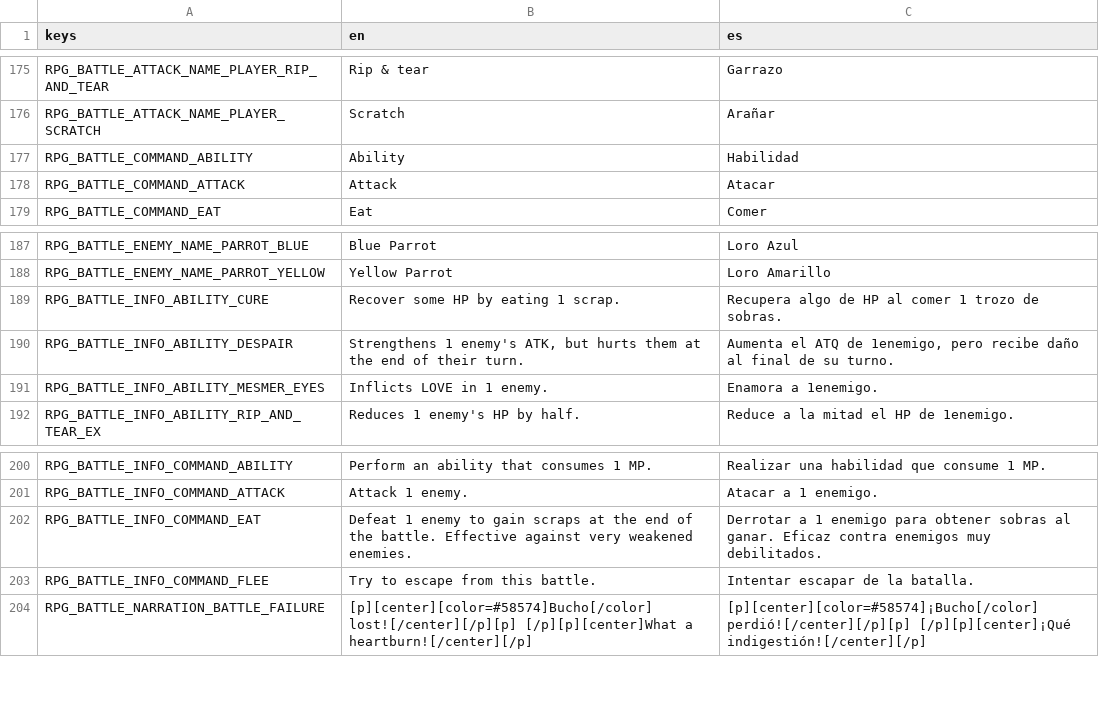
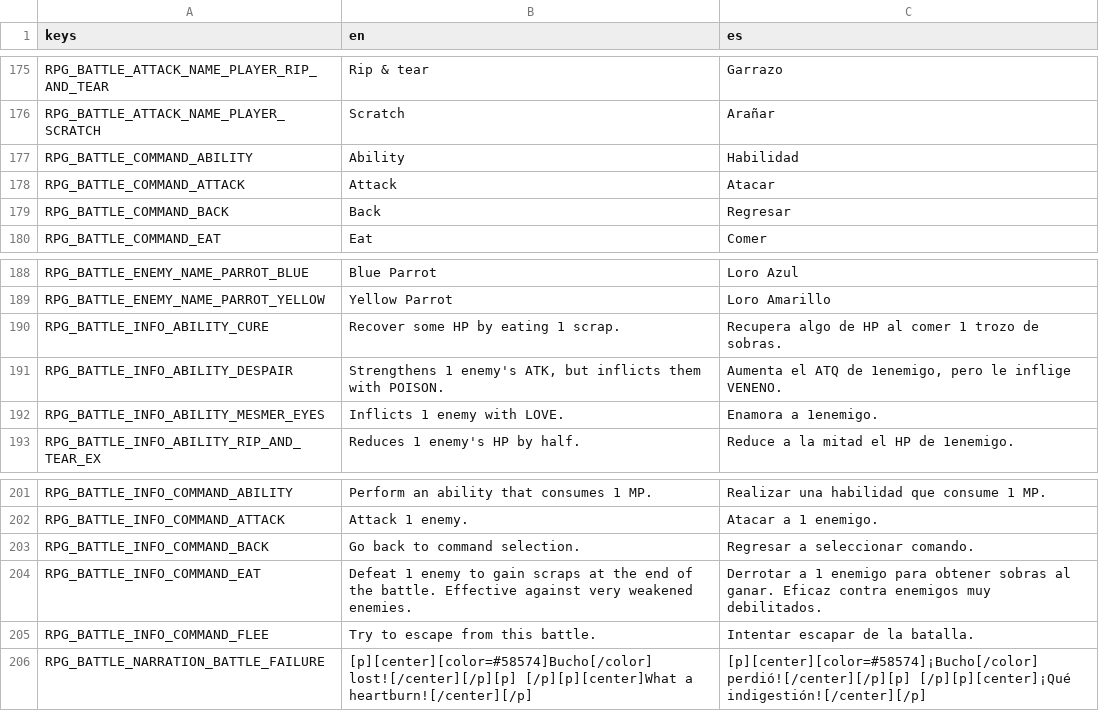
Before and after one commit to pyramid-seph/portobello, a CSV file: localization/bucho_portobello_localization.csv, drawn as a sheet; only a part is shown, gaps mark what is left out.

Commit message:
Set available battle actions on the selector

```diff
--- a/localization/bucho_portobello_localization.csv
+++ b/localization/bucho_portobello_localization.csv
@@ -178,2 +178,3 @@ RPG_BATTLE_COMMAND_ABILITY,Ability,Habilidad
 RPG_BATTLE_COMMAND_ATTACK,Attack,Atacar
+RPG_BATTLE_COMMAND_BACK,Back,Regresar
 RPG_BATTLE_COMMAND_EAT,Eat,Comer
@@ -189,4 +190,4 @@ RPG_BATTLE_ENEMY_NAME_PARROT_YELLOW,Yellow Parrot,Loro Amarillo
 RPG_BATTLE_INFO_ABILITY_CURE,Recover some HP by eating 1 scrap.,Recupera algo de HP al comer 1 trozo de sobras.
-RPG_BATTLE_INFO_ABILITY_DESPAIR,"Strengthens 1 enemy's ATK, but hurts them at the end of their turn.","Aumenta el ATQ de 1enemigo, pero recibe daño al final de su turno."
-RPG_BATTLE_INFO_ABILITY_MESMER_EYES,Inflicts LOVE in 1 enemy.,Enamora a 1enemigo.
+RPG_BATTLE_INFO_ABILITY_DESPAIR,"Strengthens 1 enemy's ATK, but inflicts them with POISON.","Aumenta el ATQ de 1enemigo, pero le inflige VENENO."
+RPG_BATTLE_INFO_ABILITY_MESMER_EYES,Inflicts 1 enemy with LOVE.,Enamora a 1enemigo.
 RPG_BATTLE_INFO_ABILITY_RIP_AND_TEAR_EX,Reduces 1 enemy's HP by half.,Reduce a la mitad el HP de 1enemigo.
@@ -201,2 +202,3 @@ RPG_BATTLE_INFO_COMMAND_ABILITY,Perform an ability that consumes 1 MP.,Realizar
 RPG_BATTLE_INFO_COMMAND_ATTACK,Attack 1 enemy.,Atacar a 1 enemigo.
+RPG_BATTLE_INFO_COMMAND_BACK,Go back to command selection.,Regresar a seleccionar comando.
 RPG_BATTLE_INFO_COMMAND_EAT,Defeat 1 enemy to gain scraps at the end of the battle. Effective against very weakened enemies.,Derrotar a 1 enemigo para obtener sobras al ganar. Eficaz contra enemigos muy debilitados.
```
Also changed, not shown: 14 other files.
